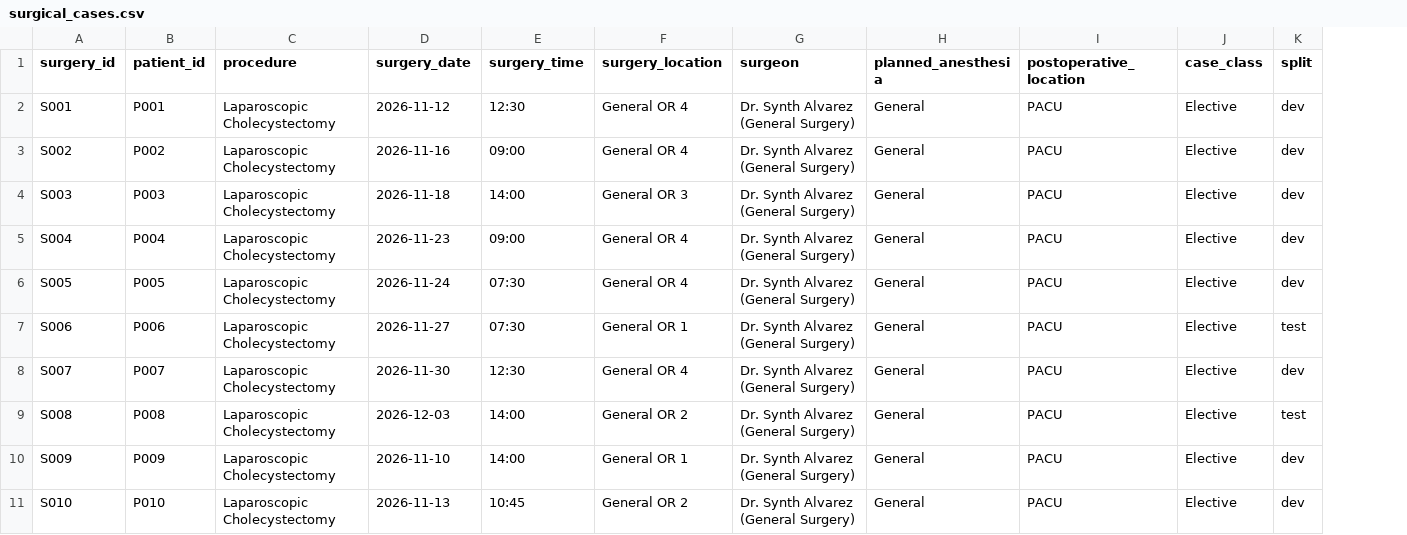
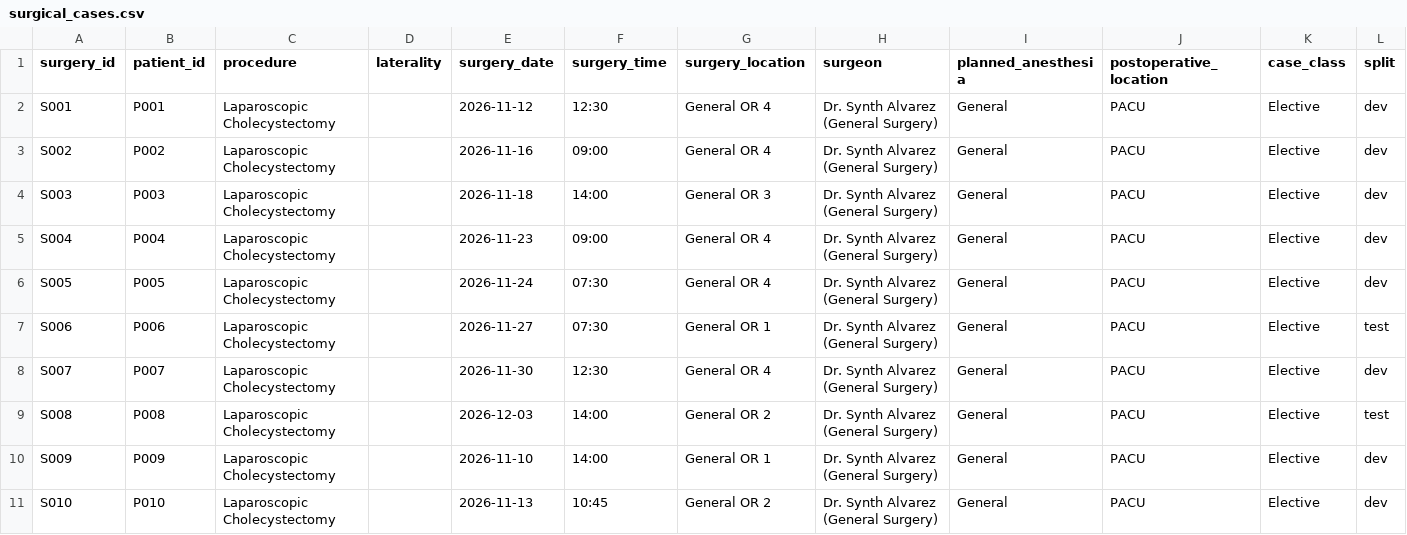
Before and after one commit to nplat15/Surgical-Patient-Preparedness-Project, a CSV file: surgical_patient_dataset_v2/surgical_cases.csv, drawn as a sheet; only a part is shown; the diff names each change by its address in the sheet, - before the commit and + after, or states it on an @@ line.

```diff
--- a/surgical_patient_dataset_v2/surgical_cases.csv
+++ b/surgical_patient_dataset_v2/surgical_cases.csv
+column D (laterality), empty
```
Also changed, not shown: surgical_patient_dataset_v2/clinical_notes.csv, surgical_patient_dataset_v2/imaging.csv, 9 other files.
